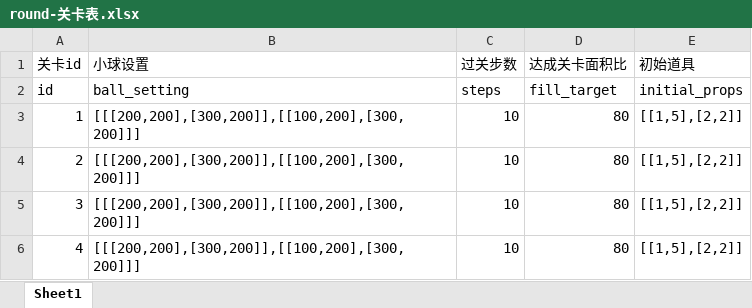
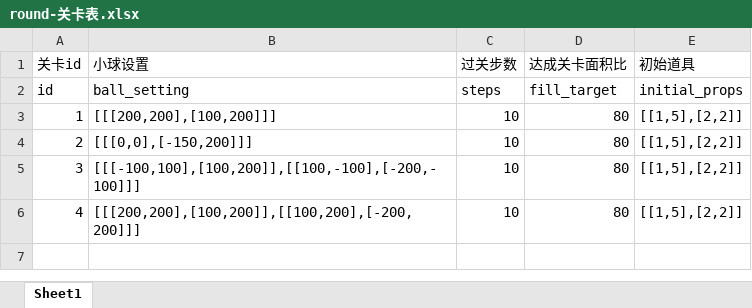
Before and after one commit to dadidzf/CocosStudio, an Excel workbook: LuaTemplate/Share/trapballs/配置表/round-关卡表.xlsx, sheet Sheet1, drawn as a sheet; values as stored, in another font and other column widths than the file's, no borders; the diff names each change by its address in the sheet, - before the commit and + after, or states it on an @@ line.

```diff
--- a/LuaTemplate/Share/trapballs/配置表/round-关卡表.xlsx (sheet Sheet1)
+++ b/LuaTemplate/Share/trapballs/配置表/round-关卡表.xlsx (sheet Sheet1)
-B3 (小球设置): [[[200,200],[300,200]],[[100,200],[300,200]]]
+B3 (小球设置): [[[200,200],[100,200]]]
-B4 (小球设置): [[[200,200],[300,200]],[[100,200],[300,200]]]
+B4 (小球设置): [[[0,0],[-150,200]]]
-B5 (小球设置): [[[200,200],[300,200]],[[100,200],[300,200]]]
+B5 (小球设置): [[[-100,100],[100,200]],[[100,-100],[-200,-100]]]
-B6 (小球设置): [[[200,200],[300,200]],[[100,200],[300,200]]]
+B6 (小球设置): [[[200,200],[100,200]],[[100,200],[-200,200]]]
```
Also changed, not shown: 1 other file.
